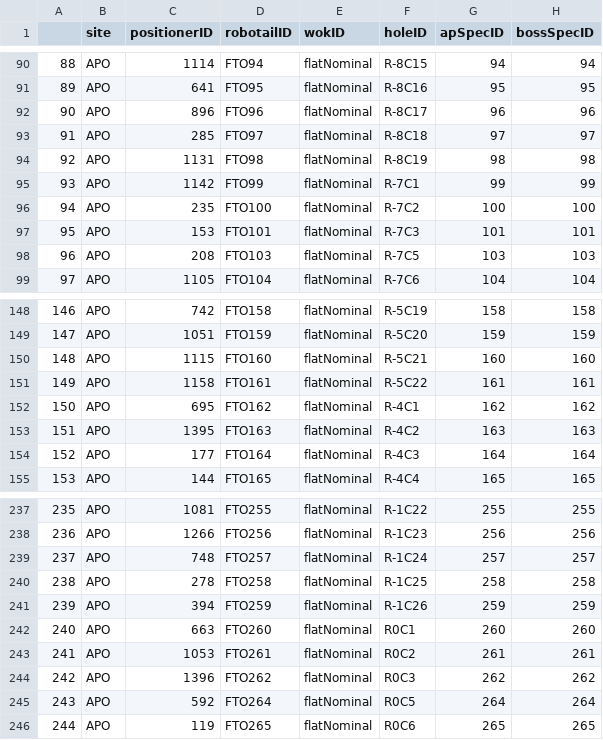
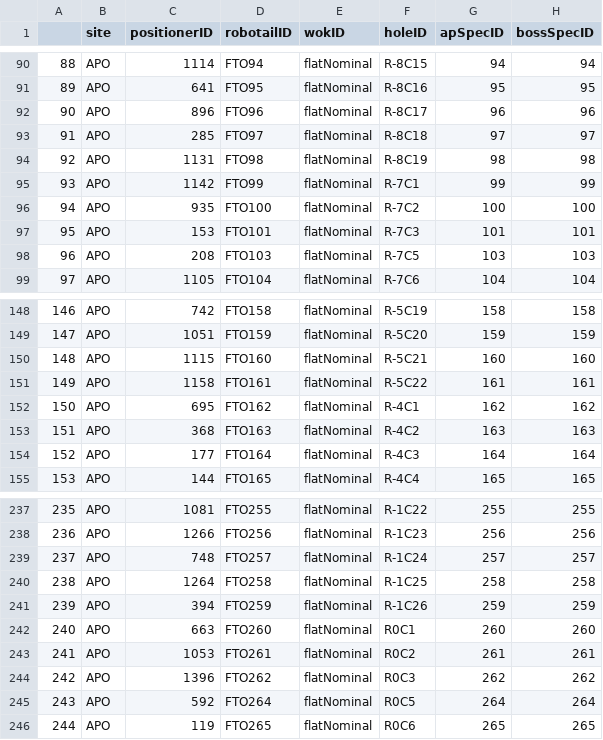
Before and after one commit to sdss/fps_calibrations, a CSV file: apo/wok_calibs/sloanFlatCMM/positionerTable.csv, drawn as a sheet; only a part is shown, gaps mark what is left out; the diff names each change by its address in the sheet, - before the commit and + after, or states it on an @@ line.

```diff
--- a/apo/wok_calibs/sloanFlatCMM/positionerTable.csv
+++ b/apo/wok_calibs/sloanFlatCMM/positionerTable.csv
-C96 (positionerID): 235
+C96 (positionerID): 935
-C153 (positionerID): 1395
+C153 (positionerID): 368
-C240 (positionerID): 278
+C240 (positionerID): 1264
```
Also changed, not shown: 1 other file.
